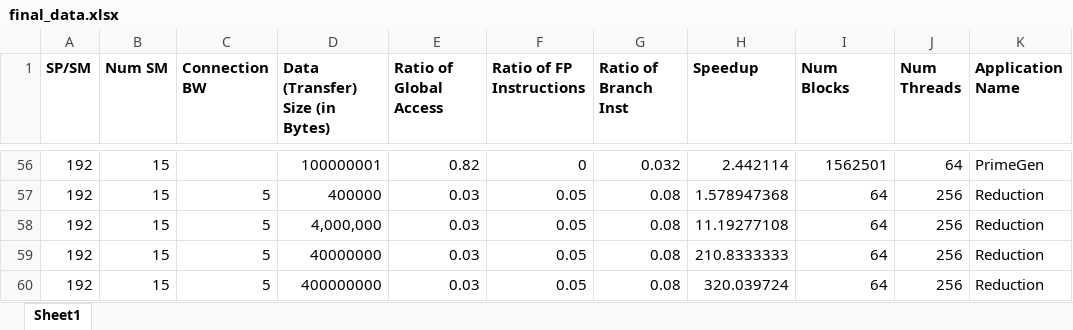
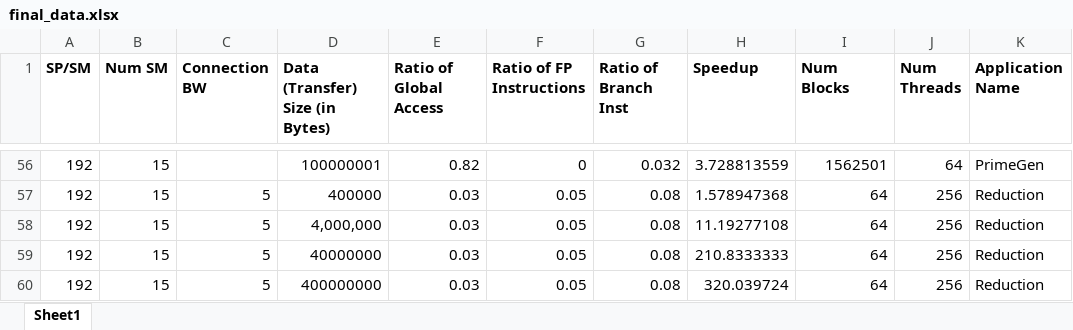
Before and after one commit to UTpH/gpu_proj, an Excel workbook: final_data.xlsx, sheet Sheet1, drawn as a sheet; only a part is shown, gaps mark what is left out; values as stored, in another font and other column widths than the file's, no borders; the diff covers the shown part only; the diff names each change by its address in the sheet, - before the commit and + after, or states it on an @@ line.

```diff
--- a/final_data.xlsx (sheet Sheet1)
+++ b/final_data.xlsx (sheet Sheet1)
-H56 (Speedup): 2.442114
+H56 (Speedup): 3.728813559
```
Also changed, not shown: 54 edited cells elsewhere in this sheet, 2 other files.
